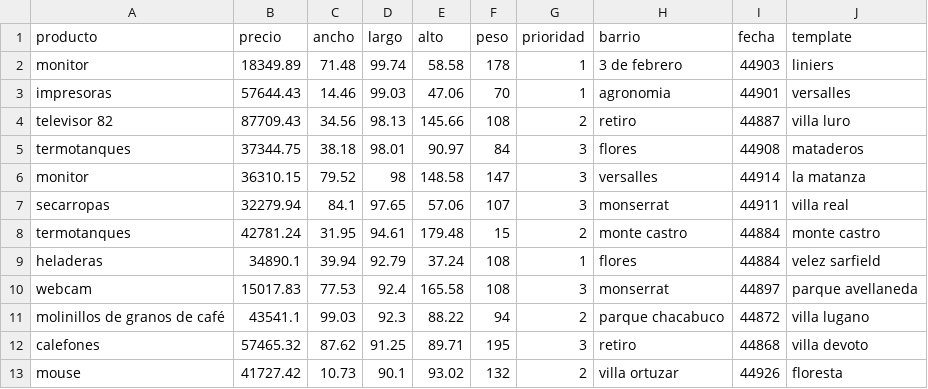
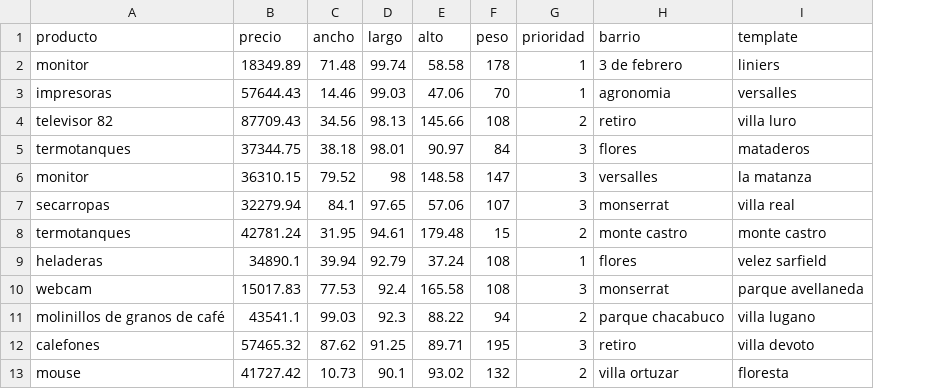
Before and after one commit to just-juanma/Final-Practical-Work-LP2-spanish-work, a CSV file: data.csv, drawn as a sheet; only a part is shown; the diff names each change by its address in the sheet, - before the commit and + after, or states it on an @@ line.

```diff
--- a/data.csv
+++ b/data.csv
-column I (fecha), rows 2-13: 44903 | 44901 | 44887 | 44908 | 44914 | 44911 | 44884 | 44884 | 44897 | 44872 | 44868 | 44926
```
Also changed, not shown: 10 other files.
